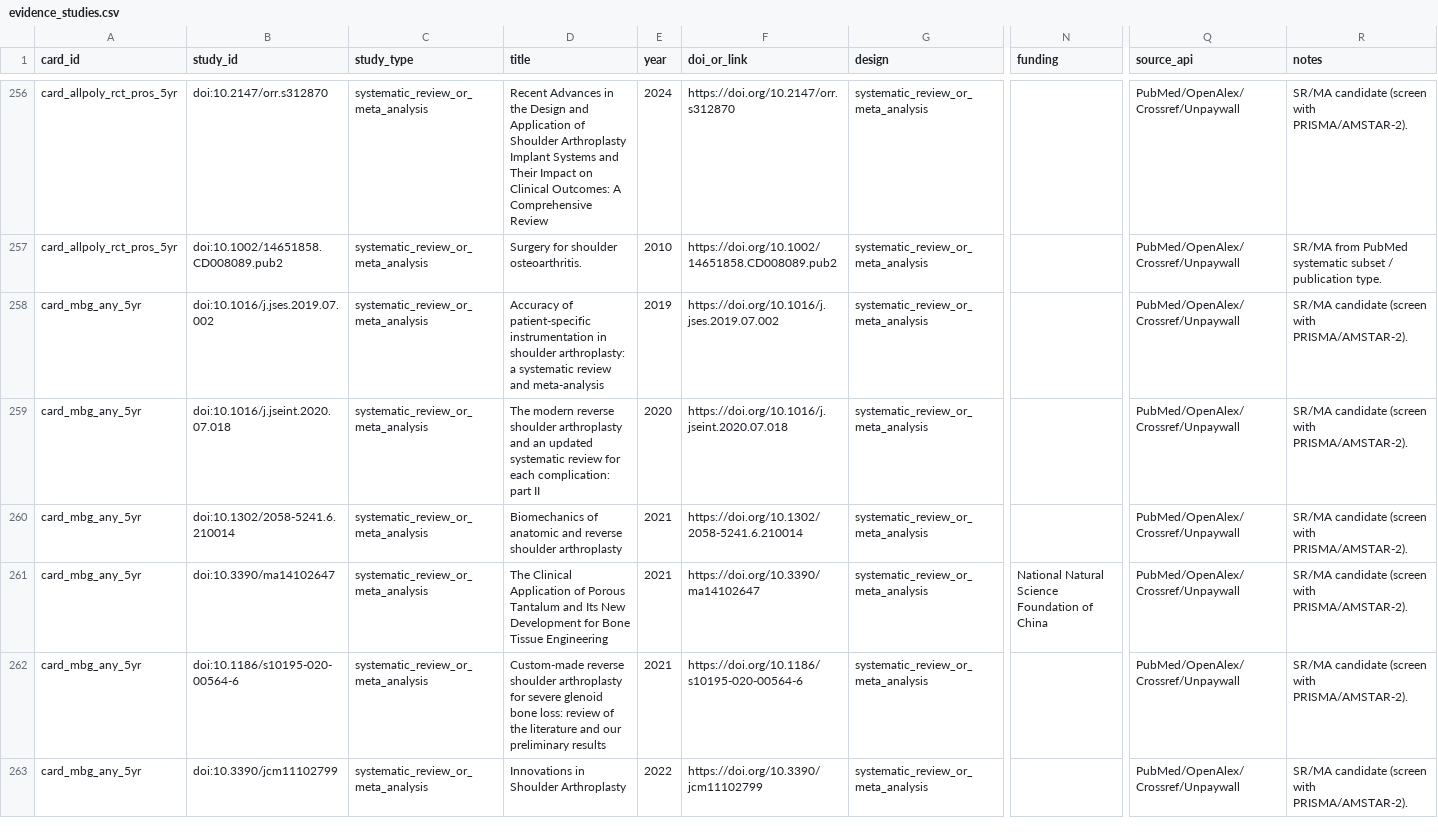
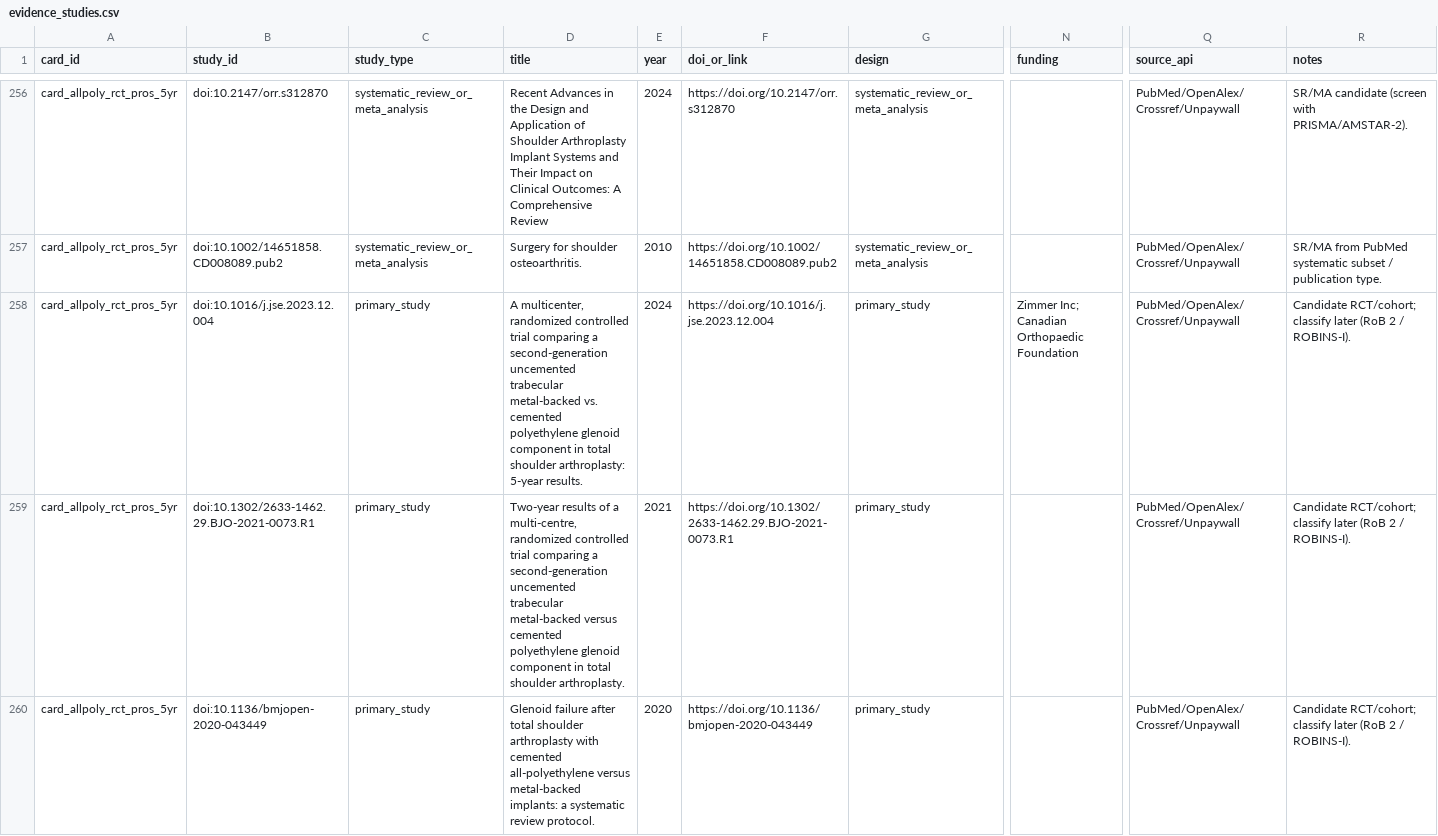
Before and after one commit to klcorcoran/implant-evidence, a CSV file: evidence_studies.csv, drawn as a sheet; only a part is shown, gaps mark what is left out; the shorter side is filled out with more unchanged rows; rows hold the shown columns only; the diff covers the shown part only; the diff names each change by its address in the sheet, - before the commit and + after, or states it on an @@ line.

```diff
--- a/evidence_studies.csv
+++ b/evidence_studies.csv
+row 258: card_allpoly_rct_pros_5yr | doi:10.1016/j.jse.2023.12.004 | primary_study | A multicenter, randomized controlled trial comparing a second-generation uncemented trabecular metal-backed vs. cemented polyethylene glenoid component in total shoulder arthroplasty: 5-year results. | 2024 | https://doi.org/10.1016/j.jse.2023.12.004 | primary_study | Zimmer Inc; Canadian Orthopaedic Foundation | PubMed/OpenAlex/Crossref/Unpaywall | Candidate RCT/cohort; classify later (RoB 2 / ROBINS-I).
+row 259: card_allpoly_rct_pros_5yr | doi:10.1302/2633-1462.29.BJO-2021-0073.R1 | primary_study | Two-year results of a multi-centre, randomized controlled trial comparing a second-generation uncemented trabecular metal-backed versus cemented polyethylene glenoid component in total shoulder arthroplasty. | 2021 | https://doi.org/10.1302/2633-1462.29.BJO-2021-0073.R1 | primary_study |  | PubMed/OpenAlex/Crossref/Unpaywall | Candidate RCT/cohort; classify later (RoB 2 / ROBINS-I).
+row 260: card_allpoly_rct_pros_5yr | doi:10.1136/bmjopen-2020-043449 | primary_study | Glenoid failure after total shoulder arthroplasty with cemented all-polyethylene versus metal-backed implants: a systematic review protocol. | 2020 | https://doi.org/10.1136/bmjopen-2020-043449 | primary_study |  | PubMed/OpenAlex/Crossref/Unpaywall | Candidate RCT/cohort; classify later (RoB 2 / ROBINS-I).
```
Also changed, not shown: 5 added rows, 2 moved rows and 1 edited cell elsewhere in this file, evidence_cards.csv.
